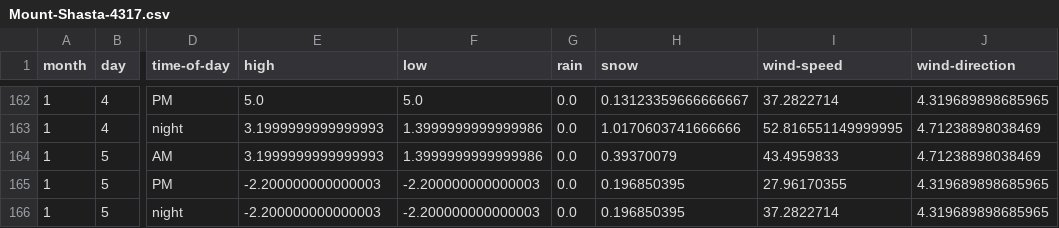
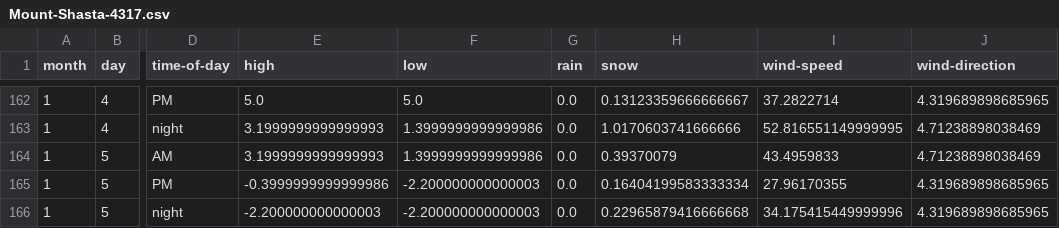
Before and after one commit to psathyrella/weatherhistory, a CSV file: mtwx/Mount-Shasta-4317.csv, drawn as a sheet; only a part is shown, gaps mark what is left out; the diff names each change by its address in the sheet, - before the commit and + after, or states it on an @@ line.

```diff
--- a/mtwx/Mount-Shasta-4317.csv
+++ b/mtwx/Mount-Shasta-4317.csv
-E165 (high): -2.200000000000003
+E165 (high): -0.3999999999999986
-H165 (snow): 0.196850395
+H165 (snow): 0.16404199583333334
-H166 (snow): 0.196850395
+H166 (snow): 0.22965879416666668
-I166 (wind-speed): 37.2822714
+I166 (wind-speed): 34.175415449999996
```
Also changed, not shown: mtwx/Mount-Hood-3426.csv, mtwx/Mount-Olympus-2-2427.csv, 35 other files.
